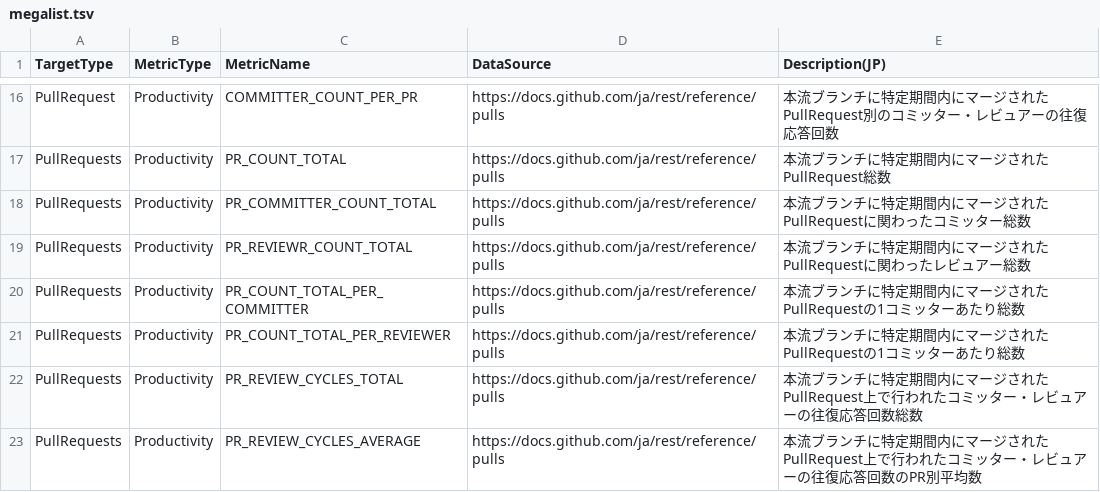
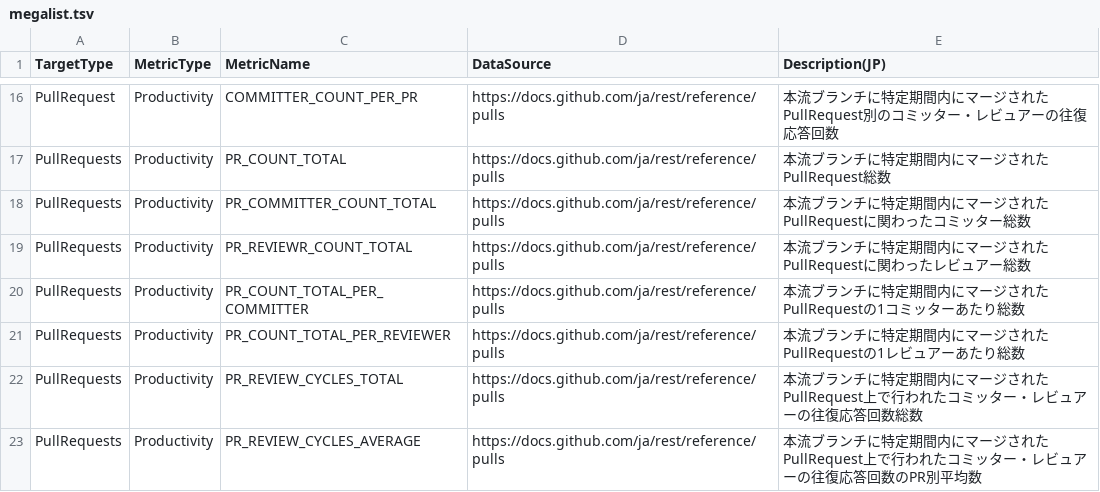
Before and after one commit to MichinaoShimizu/devmetrics, a TSV file: megalist.tsv, drawn as a sheet; only a part is shown, gaps mark what is left out.

Commit message:
preparation

```diff
--- a/megalist.tsv
+++ b/megalist.tsv
@@ -20,3 +20,3 @@ PullRequests	Productivity	PR_REVIEWR_COUNT_TOTAL	https://docs.github.com/ja/rest
 PullRequests	Productivity	PR_COUNT_TOTAL_PER_COMMITTER	https://docs.github.com/ja/rest/reference/pulls	本流ブランチに特定期間内にマージされたPullRequestの1コミッターあたり総数
-PullRequests	Productivity	PR_COUNT_TOTAL_PER_REVIEWER	https://docs.github.com/ja/rest/reference/pulls	本流ブランチに特定期間内にマージされたPullRequestの1コミッターあたり総数
+PullRequests	Productivity	PR_COUNT_TOTAL_PER_REVIEWER	https://docs.github.com/ja/rest/reference/pulls	本流ブランチに特定期間内にマージされたPullRequestの1レビュアーあたり総数
 PullRequests	Productivity	PR_REVIEW_CYCLES_TOTAL	https://docs.github.com/ja/rest/reference/pulls	本流ブランチに特定期間内にマージされたPullRequest上で行われたコミッター・レビュアーの往復応答回数総数
```
